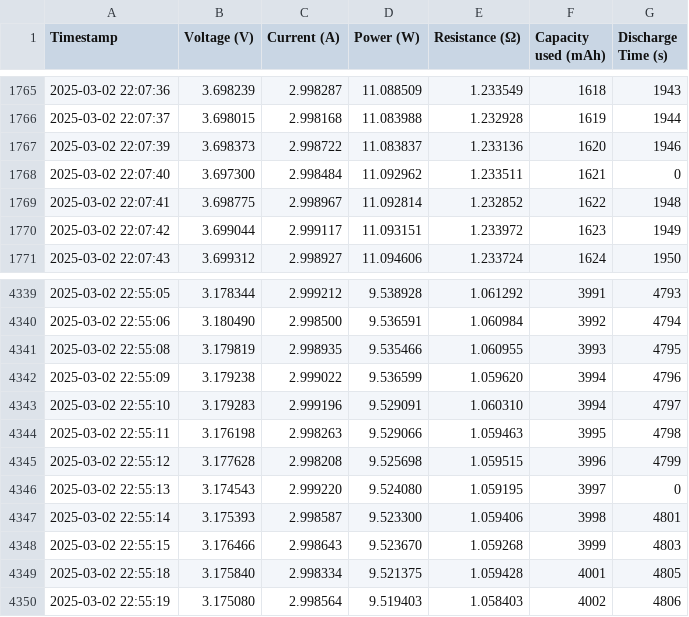
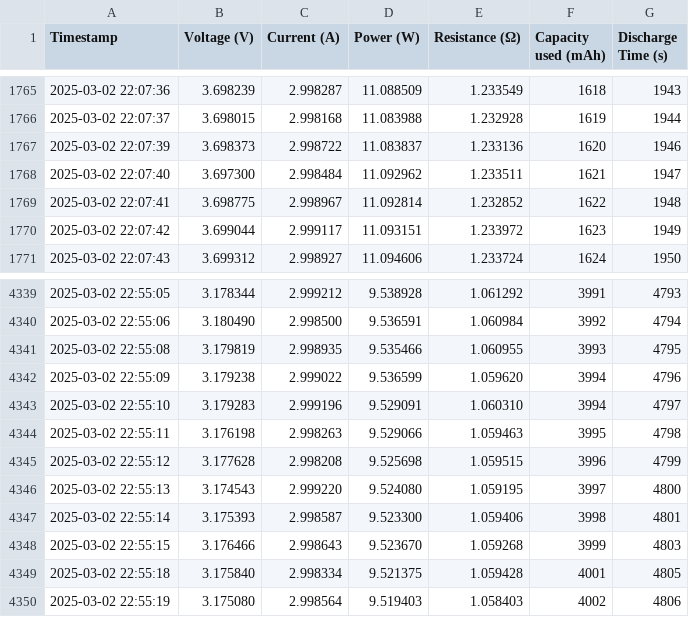
Before and after one commit to Rolrol10/VISA, a CSV file: Data/Last_med_celle_1_ved_3A_2025-03-02_21-35-01.csv, drawn as a sheet; only a part is shown, gaps mark what is left out.

```diff
--- a/Data/Last_med_celle_1_ved_3A_2025-03-02_21-35-01.csv
+++ b/Data/Last_med_celle_1_ved_3A_2025-03-02_21-35-01.csv
@@ -1767,3 +1767,3 @@ Timestamp,Voltage (V),Current (A),Power (W),Resistance (Ω),Capacity used (mAh),
 2025-03-02 22:07:39,3.698373,2.998722,11.083837,1.233136,1620,1946
-2025-03-02 22:07:40,3.697300,2.998484,11.092962,1.233511,1621,0
+2025-03-02 22:07:40,3.697300,2.998484,11.092962,1.233511,1621,1947
 2025-03-02 22:07:41,3.698775,2.998967,11.092814,1.232852,1622,1948
@@ -4345,3 +4345,3 @@ Timestamp,Voltage (V),Current (A),Power (W),Resistance (Ω),Capacity used (mAh),
 2025-03-02 22:55:12,3.177628,2.998208,9.525698,1.059515,3996,4799
-2025-03-02 22:55:13,3.174543,2.999220,9.524080,1.059195,3997,0
+2025-03-02 22:55:13,3.174543,2.999220,9.524080,1.059195,3997,4800
 2025-03-02 22:55:14,3.175393,2.998587,9.523300,1.059406,3998,4801
```
Also changed, not shown: Data/Last_med_celle_1_ved_1.0A_2025-03-01_14-35-57.csv, Data/Last_med_celle_1_ved_7.5A_2025-03-02_17-17-43.csv, 6 other files.
